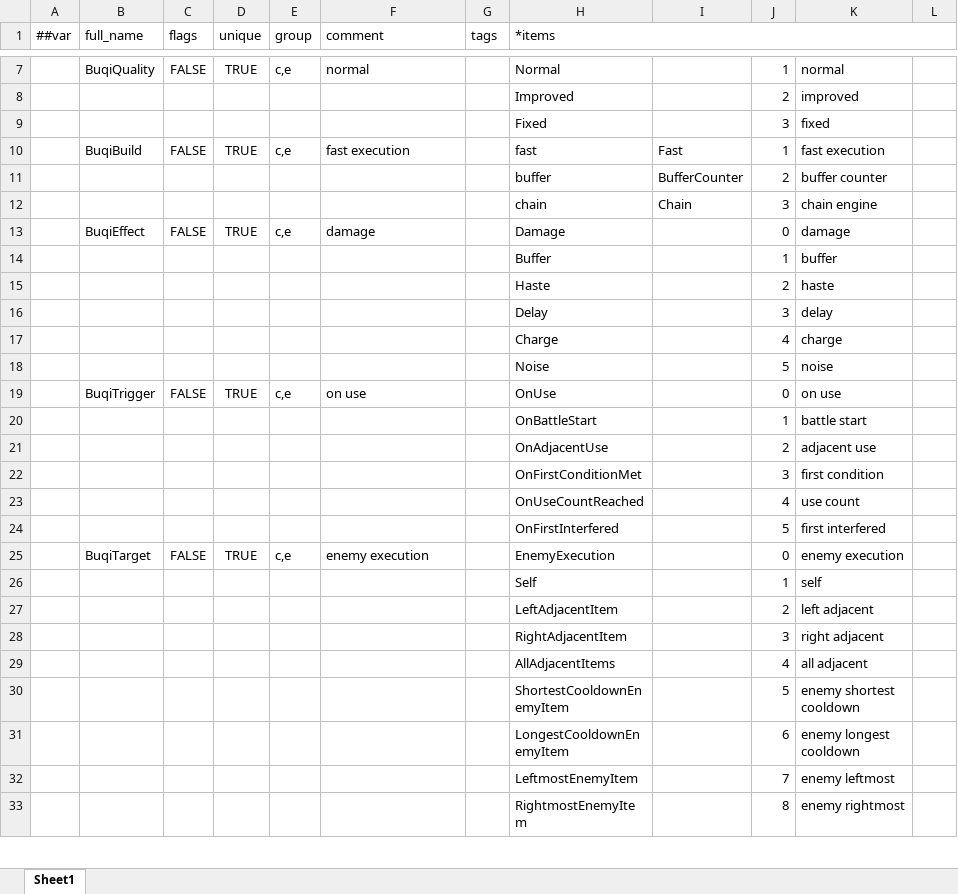
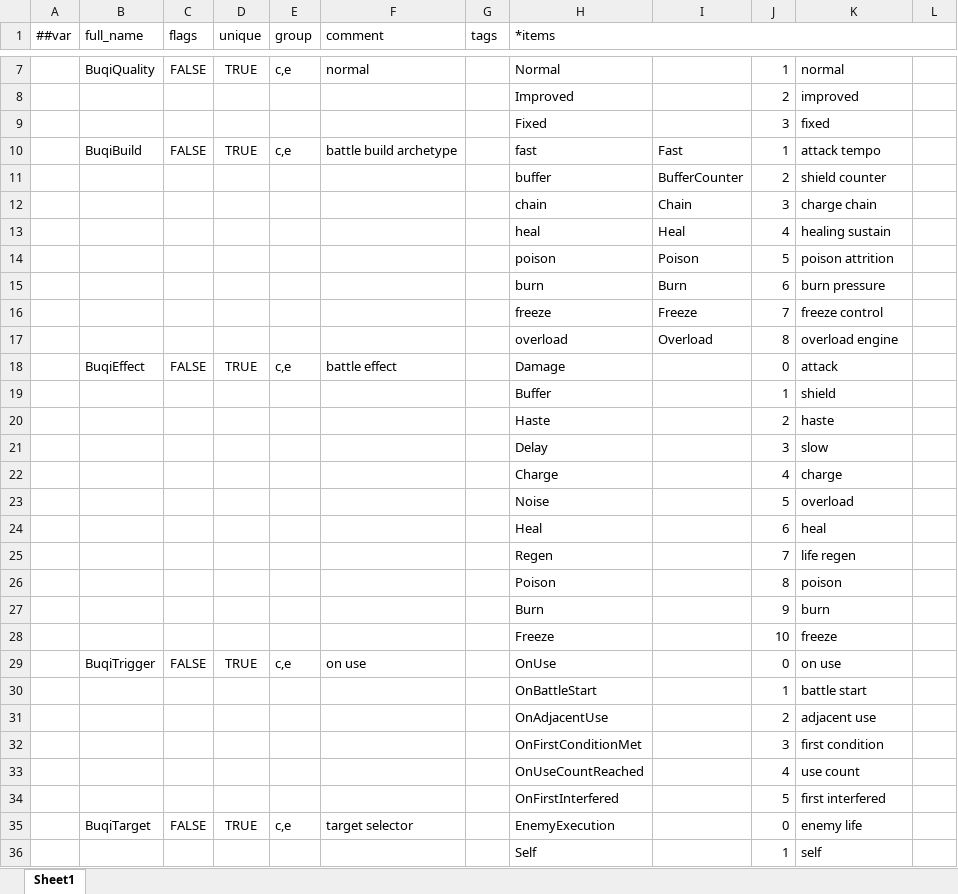
Before and after one commit to liuzhognxiu/GameDevelopmentKit, an Excel workbook: Design/Excel/GameHot/Datas/__enums__.xlsx, sheet Sheet1, drawn as a sheet; only a part is shown, gaps mark what is left out; the shorter side is filled out with more unchanged rows; values as stored, in another font and other column widths than the file's, no borders; addresses are those after the commit; the diff covers the shown part only; the diff names each change by its address in the sheet, - before the commit and + after, or states it on an @@ line.

```diff
--- a/Design/Excel/GameHot/Datas/__enums__.xlsx (sheet Sheet1)
+++ b/Design/Excel/GameHot/Datas/__enums__.xlsx (sheet Sheet1)
-F10 (comment): fast execution
+F10 (comment): battle build archetype
-K10: fast execution
+K10: attack tempo
-K11: buffer counter
+K11: shield counter
-K12: chain engine
+K12: charge chain
+row 13:  |  |  |  |  |  |  | heal | Heal | 4 | healing sustain
+row 14:  |  |  |  |  |  |  | poison | Poison | 5 | poison attrition
+row 15:  |  |  |  |  |  |  | burn | Burn | 6 | burn pressure
+row 16:  |  |  |  |  |  |  | freeze | Freeze | 7 | freeze control
+row 17:  |  |  |  |  |  |  | overload | Overload | 8 | overload engine
-F18 (comment): damage
+F18 (comment): battle effect
-K18: damage
+K18: attack
-K19: buffer
+K19: shield
-K21: delay
+K21: slow
-K23: noise
+K23: overload
+row 24:  |  |  |  |  |  |  | Heal |  | 6 | heal
+row 25:  |  |  |  |  |  |  | Regen |  | 7 | life regen
+row 26:  |  |  |  |  |  |  | Poison |  | 8 | poison
+row 27:  |  |  |  |  |  |  | Burn |  | 9 | burn
+row 28:  |  |  |  |  |  |  | Freeze |  | 10 | freeze
-F35 (comment): enemy execution
+F35 (comment): target selector
-K35: enemy execution
+K35: enemy life
```
Also changed, not shown: 2 edited cells elsewhere in this sheet, Design/Excel/GameHot/Datas/Buqi/BuqiEcho.xlsx, Design/Excel/GameHot/Datas/Buqi/BuqiGlobal.xlsx, 41 other files.
